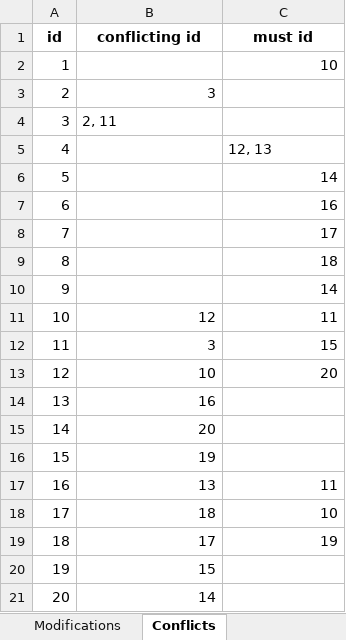
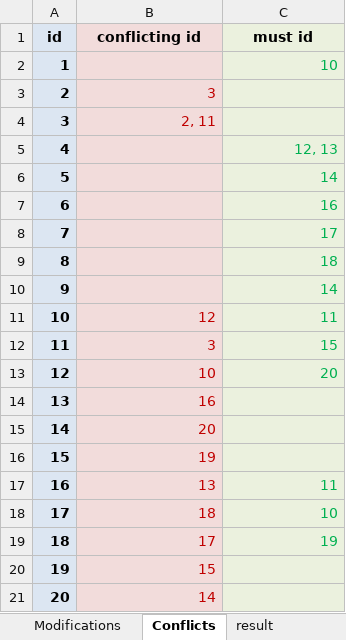
Before and after one commit to Stalex575/2sat_project, an Excel workbook: combined_modifications.xlsx, sheet Conflicts, drawn as a sheet; values as stored, in another font and other column widths than the file's, no borders; the diff names each change by its address in the sheet, - before the commit and + after, or states it on an @@ line.

```diff
--- a/combined_modifications.xlsx (sheet Conflicts)
+++ b/combined_modifications.xlsx (sheet Conflicts)
+sheet tab: result
-A1:A21 fill: none
+A1:A21 fill: #DCE6F2
-B1:B21 fill: none
+B1:B21 fill: #F2DCDB
-C1:C21 fill: none
+C1:C21 fill: #EBF1DE
-A2:A21 bold: off
+A2:A21 bold: on
-C2 text colour: black
+C2 text colour: #00B050
-B3:B4 text colour: black
+B3:B4 text colour: #C00000
-B4 alignment: left
+B4 alignment: right
-C5:C13 text colour: black
+C5:C13 text colour: #00B050
-C5 alignment: left
+C5 alignment: right
-B11:B21 text colour: black
+B11:B21 text colour: #C00000
-C17:C19 text colour: black
+C17:C19 text colour: #00B050
```
